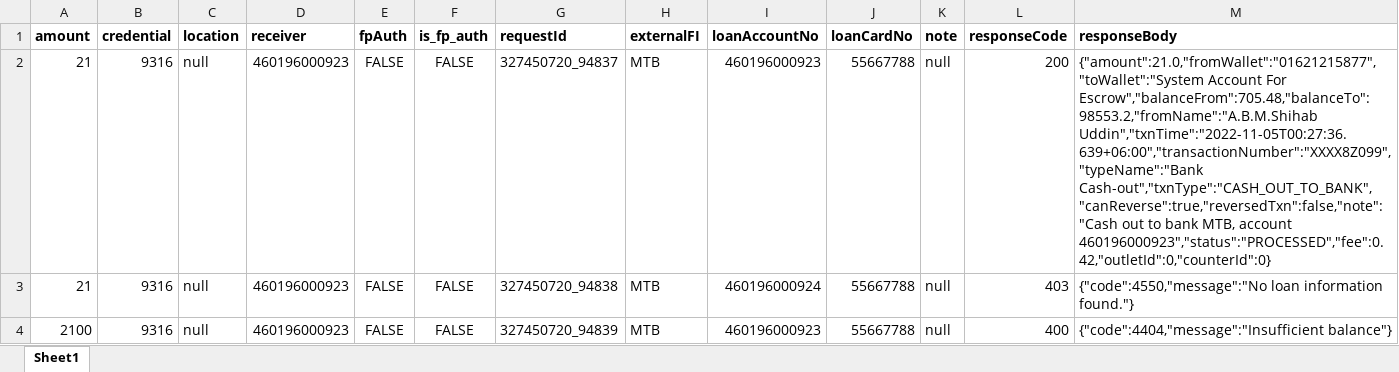
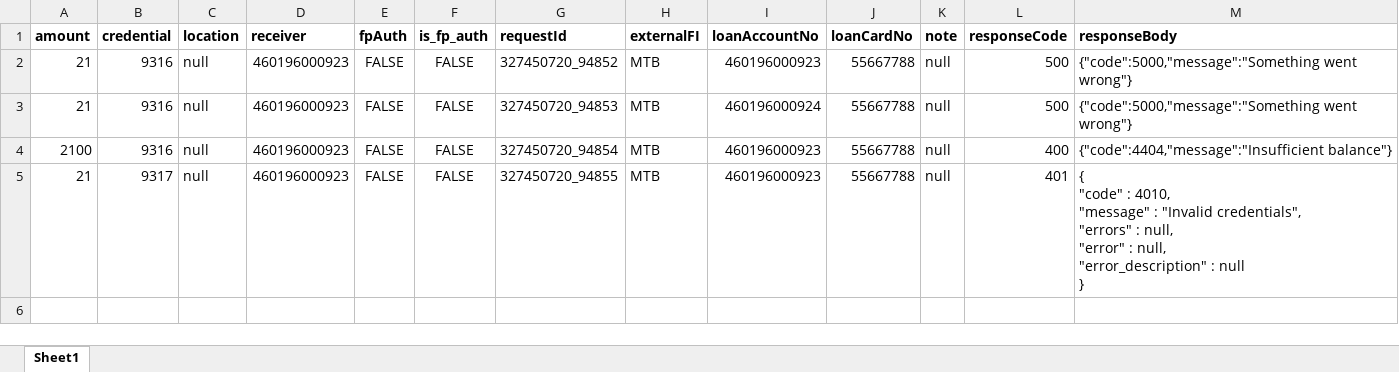
Before and after one commit to ShihabSaif/rest-assured-api-automation, an Excel workbook: data/loan_repayment.xlsx, sheet Sheet1, drawn as a sheet; values as stored, in another font and other column widths than the file's, no borders; ↵ is a line break in a cell; the diff names each change by its address in the sheet, - before the commit and + after, or states it on an @@ line.

```diff
--- a/data/loan_repayment.xlsx (sheet Sheet1)
+++ b/data/loan_repayment.xlsx (sheet Sheet1)
-G2 (requestId): 327450720_94837
+G2 (requestId): 327450720_94852
-L2 (responseCode): 200
+L2 (responseCode): 500
-M2 (responseBody): {"amount":21.0,"fromWallet":"01621215877","toWallet":"System Account For Escrow","balanceFrom":705.48,"balanceTo":98553.2,"fromName":"A.B.M.Shihab Uddin","txnTime":"2022-11-05T00:27:36.639+06:00","transactionNumber":"XXXX8Z099","typeName":"Bank Cash-out","txnType":"CASH_OUT_TO_BANK","canReverse":true,"reversedTxn":false,"note":"Cash out to bank MTB, account 460196000923","status":"PROCESSED","fee":0.42,"outletId":0,"counterId":0}
+M2 (responseBody): {"code":5000,"message":"Something went wrong"}
-G3 (requestId): 327450720_94838
+G3 (requestId): 327450720_94853
-L3 (responseCode): 403
+L3 (responseCode): 500
-M3 (responseBody): {"code":4550,"message":"No loan information found."}
+M3 (responseBody): {"code":5000,"message":"Something went wrong"}
-G4 (requestId): 327450720_94839
+G4 (requestId): 327450720_94854
+row 5: 21 | 9317 | null | 460196000923 | FALSE | FALSE | 327450720_94855 | MTB | 460196000923 | 55667788 | null | 401 | { ↵ "code" : 4010, ↵ "message" : "Invalid credentials", ↵ "errors" : null, ↵ "error" : null, ↵ "error_description" : null ↵ }
```
Also changed, not shown: 12 other files.
